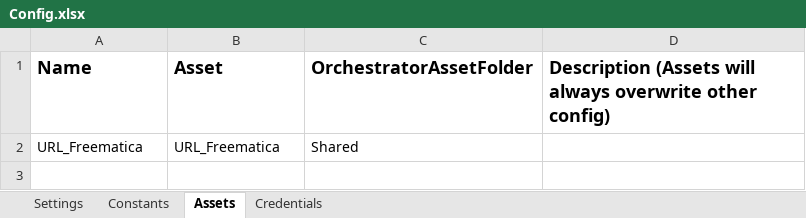
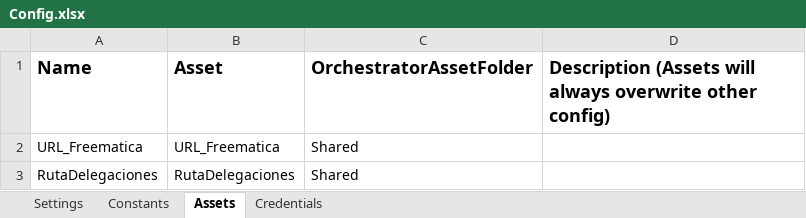
Before and after one commit to RPATechnologiesSAT/SIMETRIA_ExtraccionFreematica, an Excel workbook: Data/Config.xlsx, sheet Assets, drawn as a sheet; values as stored, in another font and other column widths than the file's, no borders; the diff names each change by its address in the sheet, - before the commit and + after, or states it on an @@ line.

```diff
--- a/Data/Config.xlsx (sheet Assets)
+++ b/Data/Config.xlsx (sheet Assets)
+row 3: RutaDelegaciones | RutaDelegaciones | Shared
```
Also changed, not shown: 15 other files.
